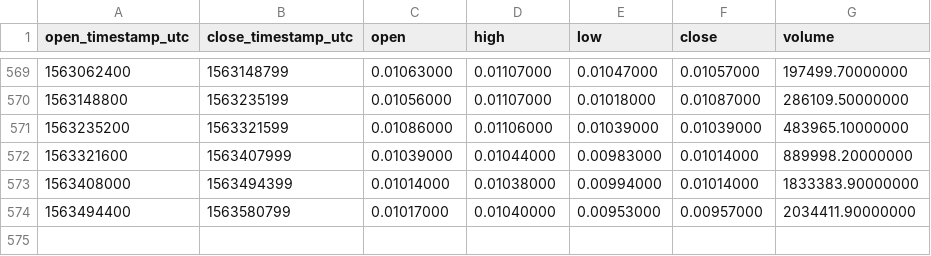
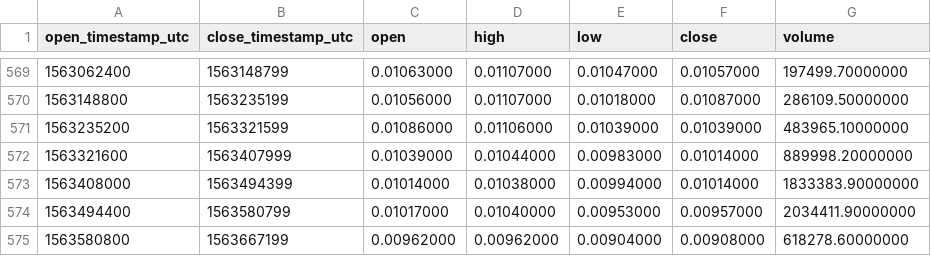
Before and after one commit to cryptobigbro/binance-BRDBNB, a CSV file: binance-BRDBNB-1d.csv, drawn as a sheet; only a part is shown, gaps mark what is left out; the diff names each change by its address in the sheet, - before the commit and + after, or states it on an @@ line.

Commit message:
Update OHLCV data.

```diff
--- a/binance-BRDBNB-1d.csv
+++ b/binance-BRDBNB-1d.csv
+row 575: 1563580800 | 1563667199 | 0.00962000 | 0.00962000 | 0.00904000 | 0.00908000 | 618278.60000000
```
Also changed, not shown: 1 other file.
